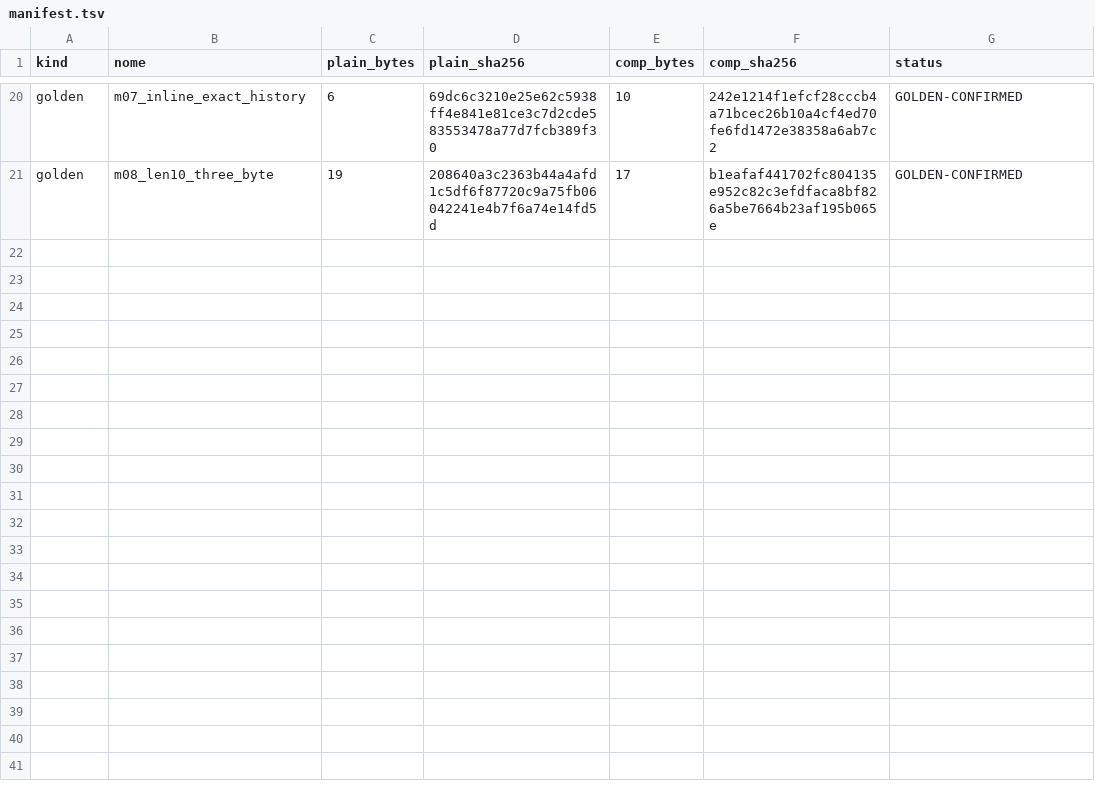
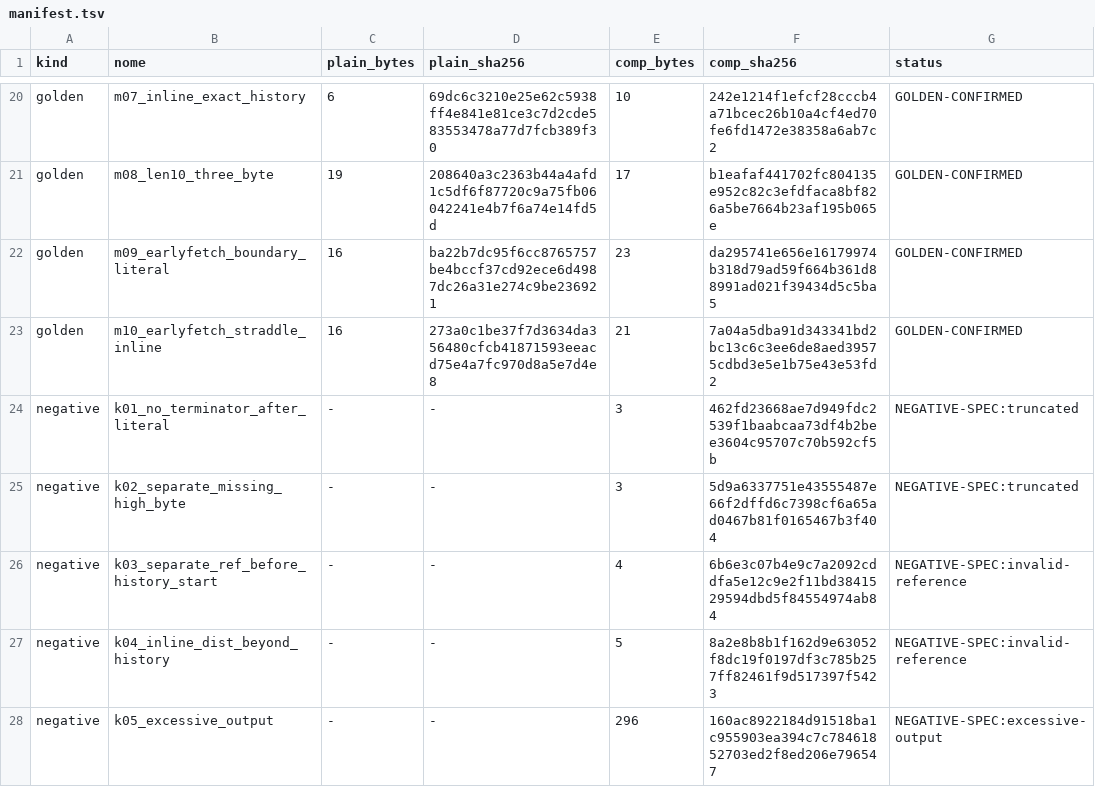
Before and after one commit to Misael-art/RetroDevStudio, a TSV file: data/rex_profiles/codec/kosinski/manifest.tsv, drawn as a sheet; only a part is shown, gaps mark what is left out; the diff names each change by its address in the sheet, - before the commit and + after, or states it on an @@ line.

```diff
--- a/data/rex_profiles/codec/kosinski/manifest.tsv
+++ b/data/rex_profiles/codec/kosinski/manifest.tsv
+row 22: golden | m09_earlyfetch_boundary_literal | 16 | ba22b7dc95f6cc8765757be4bccf37cd92ece6d4987dc26a31e274c9be236921 | 23 | da295741e656e16179974b318d79ad59f664b361d88991ad021f39434d5c5ba5 | GOLDEN-CONFIRMED
+row 23: golden | m10_earlyfetch_straddle_inline | 16 | 273a0c1be37f7d3634da356480cfcb41871593eeacd75e4a7fc970d8a5e7d4e8 | 21 | 7a04a5dba91d343341bd2bc13c6c3ee6de8aed39575cdbd3e5e1b75e43e53fd2 | GOLDEN-CONFIRMED
+row 24: negative | k01_no_terminator_after_literal | - | - | 3 | 462fd23668ae7d949fdc2539f1baabcaa73df4b2bee3604c95707c70b592cf5b | NEGATIVE-SPEC:truncated
+row 25: negative | k02_separate_missing_high_byte | - | - | 3 | 5d9a6337751e43555487e66f2dffd6c7398cf6a65ad0467b81f0165467b3f404 | NEGATIVE-SPEC:truncated
+row 26: negative | k03_separate_ref_before_history_start | - | - | 4 | 6b6e3c07b4e9c7a2092cddfa5e12c9e2f11bd3841529594dbd5f84554974ab84 | NEGATIVE-SPEC:invalid-reference
+row 27: negative | k04_inline_dist_beyond_history | - | - | 5 | 8a2e8b8b1f162d9e63052f8dc19f0197df3c785b257ff82461f9d517397f5423 | NEGATIVE-SPEC:invalid-reference
+row 28: negative | k05_excessive_output | - | - | 296 | 160ac8922184d91518ba1c955903ea394c7c78461852703ed2f8ed206e796547 | NEGATIVE-SPEC:excessive-output
```
Also changed, not shown: 21 other files.
